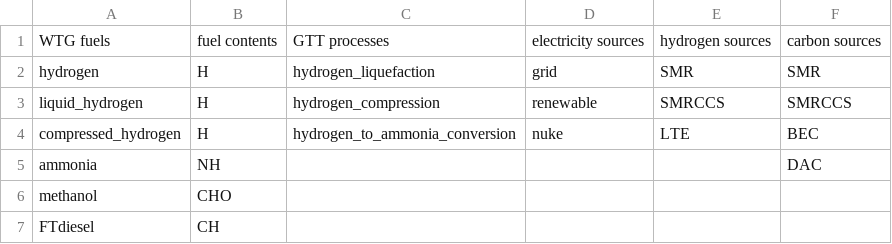
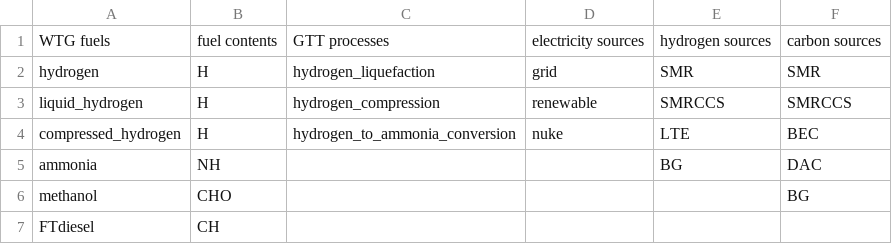
Before and after one commit to mcsc-impact-climate/MIT_NavigaTE_inputs, a CSV file: input_fuel_pathway_data/fuel_pathway_options.csv, drawn as a sheet.

Commit message:
Add LCB gasification and update input_fuel_pathway_data

```diff
--- a/input_fuel_pathway_data/fuel_pathway_options.csv
+++ b/input_fuel_pathway_data/fuel_pathway_options.csv
@@ -4,4 +4,4 @@ liquid_hydrogen,H,hydrogen_compression,renewable,SMRCCS,SMRCCS
 compressed_hydrogen,H,hydrogen_to_ammonia_conversion,nuke,LTE,BEC
-ammonia,NH,,,,DAC
-methanol,CHO,,,,
+ammonia,NH,,,BG,DAC
+methanol,CHO,,,,BG
 FTdiesel,CH,,,,
```
Also changed, not shown: input_fuel_pathway_data/process/hydrogen_compression_costs_emissions.csv, input_fuel_pathway_data/process/hydrogen_liquefaction_costs_emissions.csv, 8 other files.
